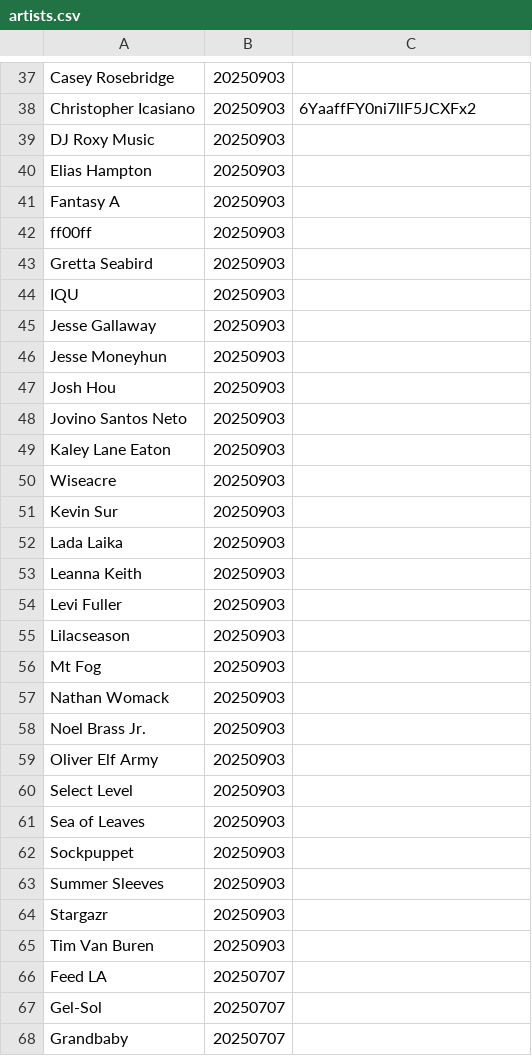
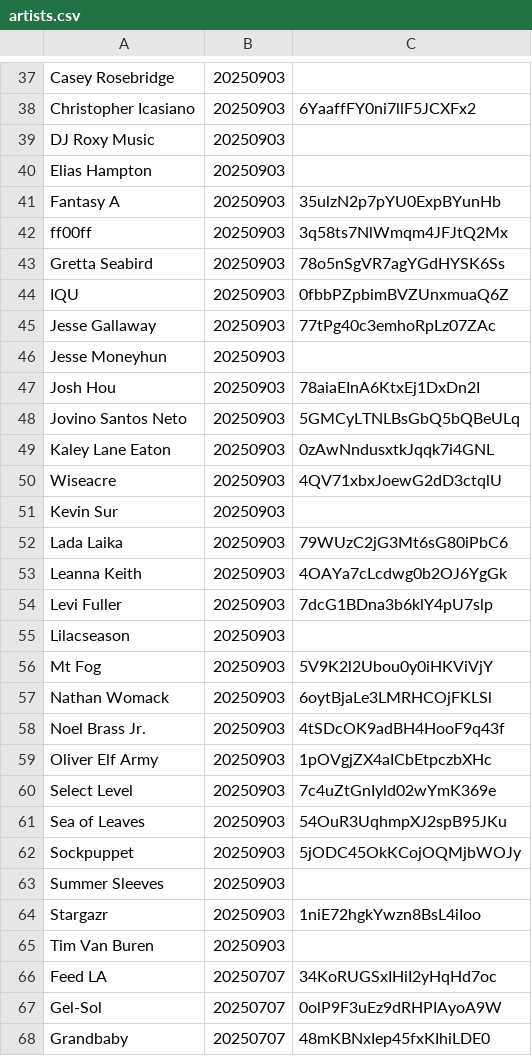
Before and after one commit to streamageddon/streamageddon.github.io, a CSV file: artists.csv, drawn as a sheet; only a part is shown, gaps mark what is left out; the diff covers the shown part only.

Commit message:
Update artists.csv

```diff
--- a/artists.csv
+++ b/artists.csv
@@ -40,6 +40,6 @@
 "Elias Hampton",20250903,
-"Fantasy A",20250903
-"ff00ff",20250903
-"Gretta Seabird",20250903
-"IQU",20250903
-"Jesse Gallaway",20250903
+"Fantasy A",20250903,35ulzN2p7pYU0ExpBYunHb
+"ff00ff",20250903,3q58ts7NlWmqm4JFJtQ2Mx
+"Gretta Seabird",20250903,78o5nSgVR7agYGdHYSK6Ss
+"IQU",20250903,0fbbPZpbimBVZUnxmuaQ6Z
+"Jesse Gallaway",20250903,77tPg40c3emhoRpLz07ZAc
@@ -47,4 +47,4 @@
-"Josh Hou",20250903
-"Jovino Santos Neto",20250903
-"Kaley Lane Eaton",20250903
-"Wiseacre",20250903
+"Josh Hou",20250903,78aiaEInA6KtxEj1DxDn2I	
+"Jovino Santos Neto",20250903,5GMCyLTNLBsGbQ5bQBeULq
+"Kaley Lane Eaton",20250903,0zAwNndusxtkJqqk7i4GNL
+"Wiseacre",20250903,4QV71xbxJoewG2dD3ctqlU
@@ -52,3 +52,3 @@
-"Lada Laika",20250903
-"Leanna Keith",20250903
-"Levi Fuller",20250903
+"Lada Laika",20250903,79WUzC2jG3Mt6sG80iPbC6
+"Leanna Keith",20250903,4OAYa7cLcdwg0b2OJ6YgGk
+"Levi Fuller",20250903,7dcG1BDna3b6klY4pU7slp
@@ -56,7 +56,7 @@
-"Mt Fog",20250903
-"Nathan Womack",20250903
-"Noel Brass Jr.",20250903
-"Oliver Elf Army",20250903
-"Select Level",20250903
-"Sea of Leaves",20250903
-"Sockpuppet",20250903
+"Mt Fog",20250903,5V9K2l2Ubou0y0iHKViVjY
+"Nathan Womack",20250903,6oytBjaLe3LMRHCOjFKLSl
+"Noel Brass Jr.",20250903,4tSDcOK9adBH4HooF9q43f
+"Oliver Elf Army",20250903,1pOVgjZX4aICbEtpczbXHc
+"Select Level",20250903,7c4uZtGnIyld02wYmK369e
+"Sea of Leaves",20250903,54OuR3UqhmpXJ2spB95JKu
+"Sockpuppet",20250903,5jODC45OkKCojOQMjbWOJy
@@ -64 +64 @@
-"Stargazr",20250903
+"Stargazr",20250903,1niE72hgkYwzn8BsL4iIoo
@@ -66,3 +66,3 @@
-"Feed LA",20250707
-"Gel-Sol",20250707
-"Grandbaby",20250707
+"Feed LA",20250707,34KoRUGSxIHiI2yHqHd7oc
+"Gel-Sol",20250707,0olP9F3uEz9dRHPIAyoA9W
+"Grandbaby",20250707,48mKBNxIep45fxKIhiLDE0
```
Also changed, not shown: 11 edited cells elsewhere in this file.
